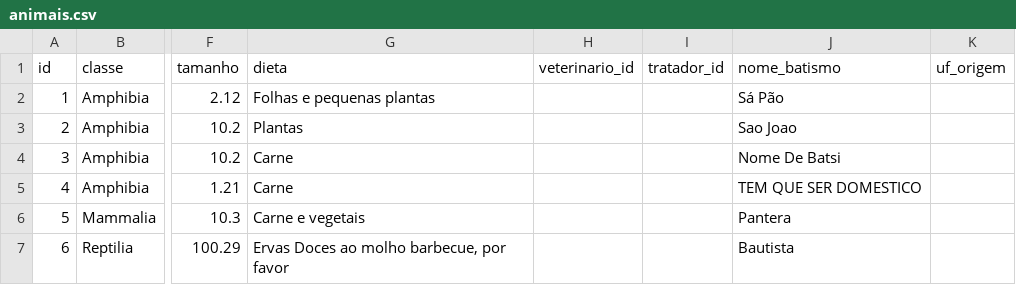
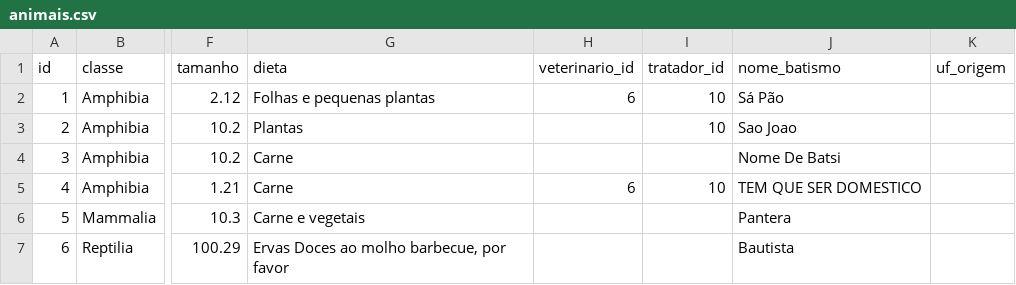
Before and after one commit to MatheusrdSantos/oop-petshop-management, a CSV file: storage/animais.csv, drawn as a sheet; only a part is shown, gaps mark what is left out; the diff names each change by its address in the sheet, - before the commit and + after, or states it on an @@ line.

```diff
--- a/storage/animais.csv
+++ b/storage/animais.csv
-H2 (veterinario_id): (empty)
+H2 (veterinario_id): 6
-I2:I3 (tratador_id): (empty)
+I2:I3 (tratador_id): 10
-H5 (veterinario_id): (empty)
+H5 (veterinario_id): 6
-I5 (tratador_id): (empty)
+I5 (tratador_id): 10
```
Also changed, not shown: storage/funcionarios.csv, 4 other files.
